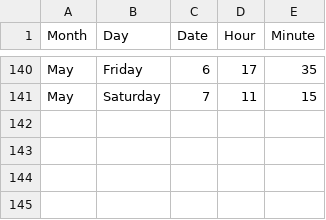
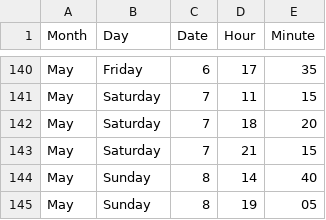
Before and after one commit to jckdm/masterpiece, a CSV file: data.csv, drawn as a sheet; only a part is shown, gaps mark what is left out; the diff names each change by its address in the sheet, - before the commit and + after, or states it on an @@ line.

Commit message:
data + start of analysis by DoW

```diff
--- a/data.csv
+++ b/data.csv
+row 142: May | Saturday | 7 | 18 | 20
+row 143: May | Saturday | 7 | 21 | 15
+row 144: May | Sunday | 8 | 14 | 40
+row 145: May | Sunday | 8 | 19 | 05
```
Also changed, not shown: 4 other files.
